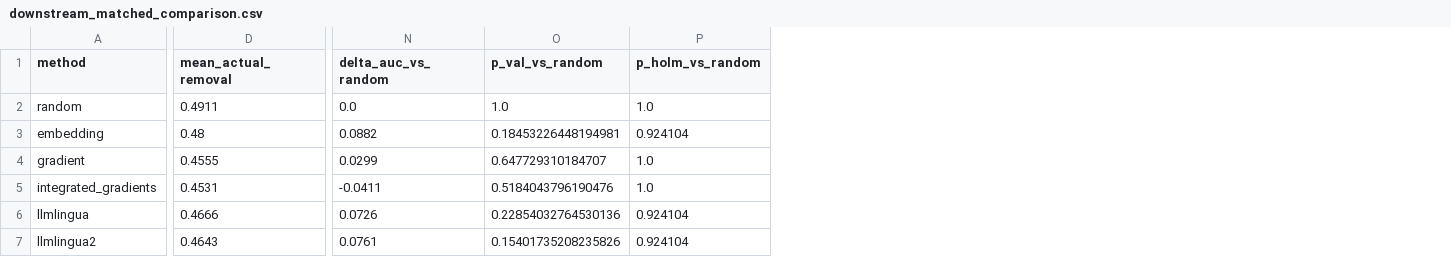
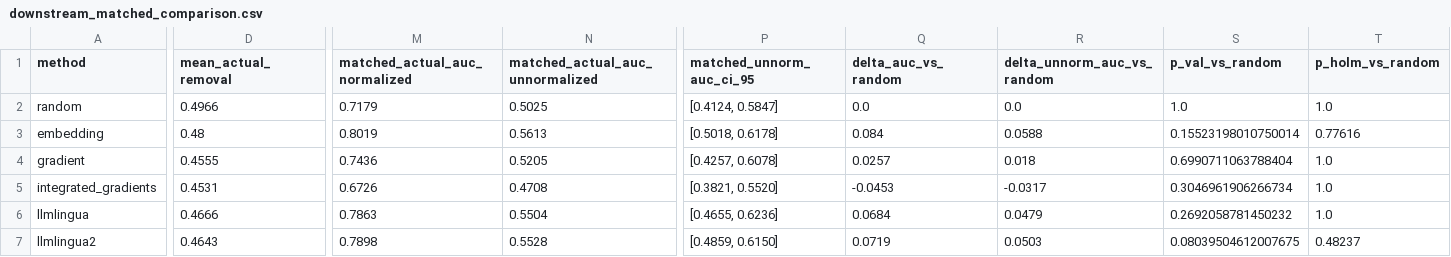
Before and after one commit to aditya-10k/sculp, a CSV file: results/tables/downstream_matched_comparison.csv, drawn as a sheet; only a part is shown, gaps mark what is left out; addresses are those after the commit; the diff covers the shown part only; the diff names each change by its address in the sheet, - before the commit and + after, or states it on an @@ line.

```diff
--- a/results/tables/downstream_matched_comparison.csv
+++ b/results/tables/downstream_matched_comparison.csv
+column M (matched_actual_auc_normalized), rows 2-7: 0.7179 | 0.8019 | 0.7436 | 0.6726 | 0.7863 | 0.7898
+column N (matched_actual_auc_unnormalized), rows 2-7: 0.5025 | 0.5613 | 0.5205 | 0.4708 | 0.5504 | 0.5528
+column P (matched_unnorm_auc_ci_95), rows 2-7: [0.4124, 0.5847] | [0.5018, 0.6178] | [0.4257, 0.6078] | [0.3821, 0.5520] | [0.4655, 0.6236] | [0.4859, 0.6150]
+column R (delta_unnorm_auc_vs_random), rows 2-7: 0.0 | 0.0588 | 0.018 | -0.0317 | 0.0479 | 0.0503
-D2 (mean_actual_removal): 0.4911
+D2 (mean_actual_removal): 0.4966
-Q3 (delta_auc_vs_random): 0.0882
+Q3 (delta_auc_vs_random): 0.084
-S3 (p_val_vs_random): 0.18453226448194981
+S3 (p_val_vs_random): 0.15523198010750014
-T3 (p_holm_vs_random): 0.924104
+T3 (p_holm_vs_random): 0.77616
-Q4 (delta_auc_vs_random): 0.0299
+Q4 (delta_auc_vs_random): 0.0257
-S4 (p_val_vs_random): 0.647729310184707
+S4 (p_val_vs_random): 0.6990711063788404
-Q5 (delta_auc_vs_random): -0.0411
+Q5 (delta_auc_vs_random): -0.0453
-S5 (p_val_vs_random): 0.5184043796190476
+S5 (p_val_vs_random): 0.3046961906266734
-Q6 (delta_auc_vs_random): 0.0726
+Q6 (delta_auc_vs_random): 0.0684
-S6 (p_val_vs_random): 0.22854032764530136
+S6 (p_val_vs_random): 0.2692058781450232
-T6 (p_holm_vs_random): 0.924104
+T6 (p_holm_vs_random): 1.0
-Q7 (delta_auc_vs_random): 0.0761
+Q7 (delta_auc_vs_random): 0.0719
-S7 (p_val_vs_random): 0.15401735208235826
+S7 (p_val_vs_random): 0.08039504612007675
-T7 (p_holm_vs_random): 0.924104
+T7 (p_holm_vs_random): 0.48237
```
Also changed, not shown: 9 edited cells elsewhere in this file, results/tables/attribution_faithfulness.csv, results/tables/downstream_non_monotonic_cases.csv, 19 other files.
